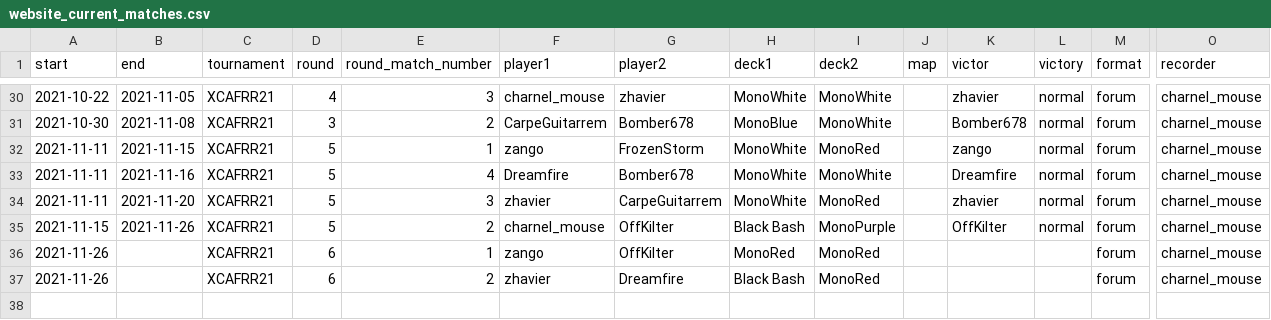
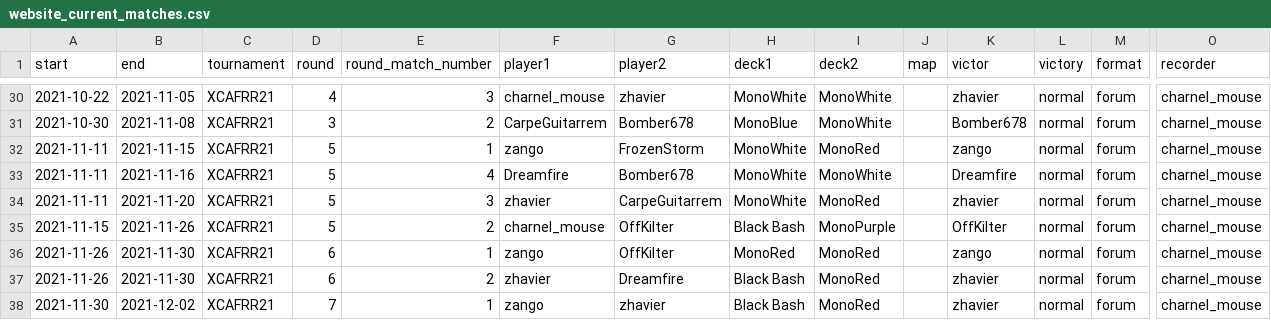
Before and after one commit to CharnelMouse/personal-website, a CSV file: static/codex/website_current_matches.csv, drawn as a sheet; only a part is shown, gaps mark what is left out; rows hold the shown columns only; the diff names each change by its address in the sheet, - before the commit and + after, or states it on an @@ line.

Commit message:
Update tournament tracker to 2021-12-06 / end of XCAFS2021

```diff
--- a/static/codex/website_current_matches.csv
+++ b/static/codex/website_current_matches.csv
-B36:B37 (end): (empty)
+B36:B37 (end): 2021-11-30
-K36 (victor): (empty)
+K36 (victor): zango
-L36:L37 (victory): (empty)
+L36:L37 (victory): normal
-K37 (victor): (empty)
+K37 (victor): zhavier
+row 38: 2021-11-30 | 2021-12-02 | XCAFRR21 | 7 | 1 | zango | zhavier | Black Bash | MonoRed |  | zhavier | normal | forum | charnel_mouse
```
Also changed, not shown: 4 other files.
